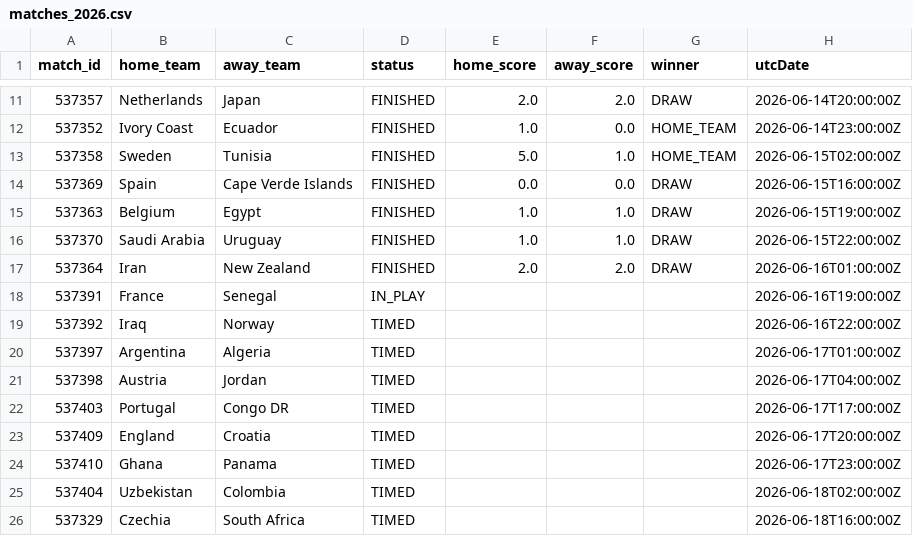
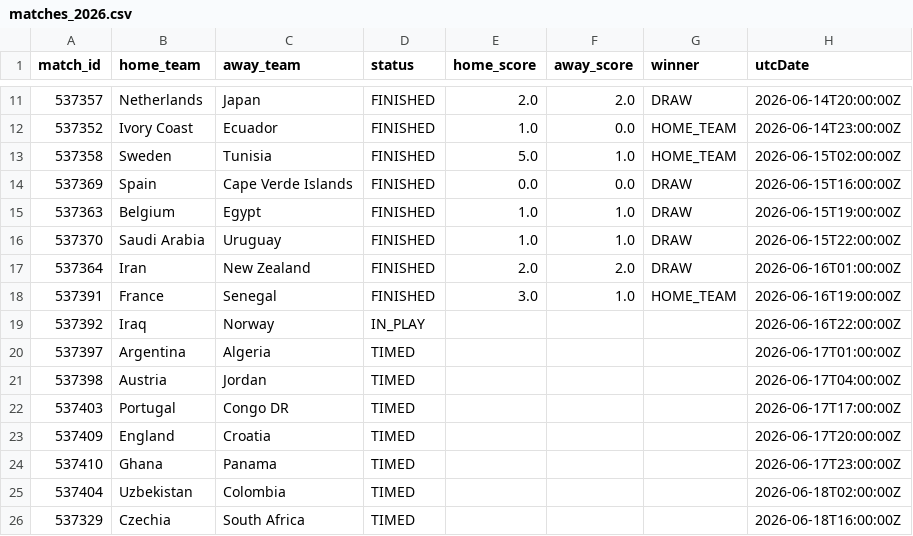
Before and after one commit to michaelsimmo11/WorldCupSweepstake, a CSV file: data/matches_2026.csv, drawn as a sheet; only a part is shown, gaps mark what is left out.

```diff
--- a/data/matches_2026.csv
+++ b/data/matches_2026.csv
@@ -17,4 +17,4 @@ match_id,home_team,away_team,status,home_score,away_score,winner,utcDate
 537364,Iran,New Zealand,FINISHED,2.0,2.0,DRAW,2026-06-16T01:00:00Z
-537391,France,Senegal,IN_PLAY,,,,2026-06-16T19:00:00Z
-537392,Iraq,Norway,TIMED,,,,2026-06-16T22:00:00Z
+537391,France,Senegal,FINISHED,3.0,1.0,HOME_TEAM,2026-06-16T19:00:00Z
+537392,Iraq,Norway,IN_PLAY,,,,2026-06-16T22:00:00Z
 537397,Argentina,Algeria,TIMED,,,,2026-06-17T01:00:00Z
```
Also changed, not shown: data/team_stats_2026.csv, 1 other file.
